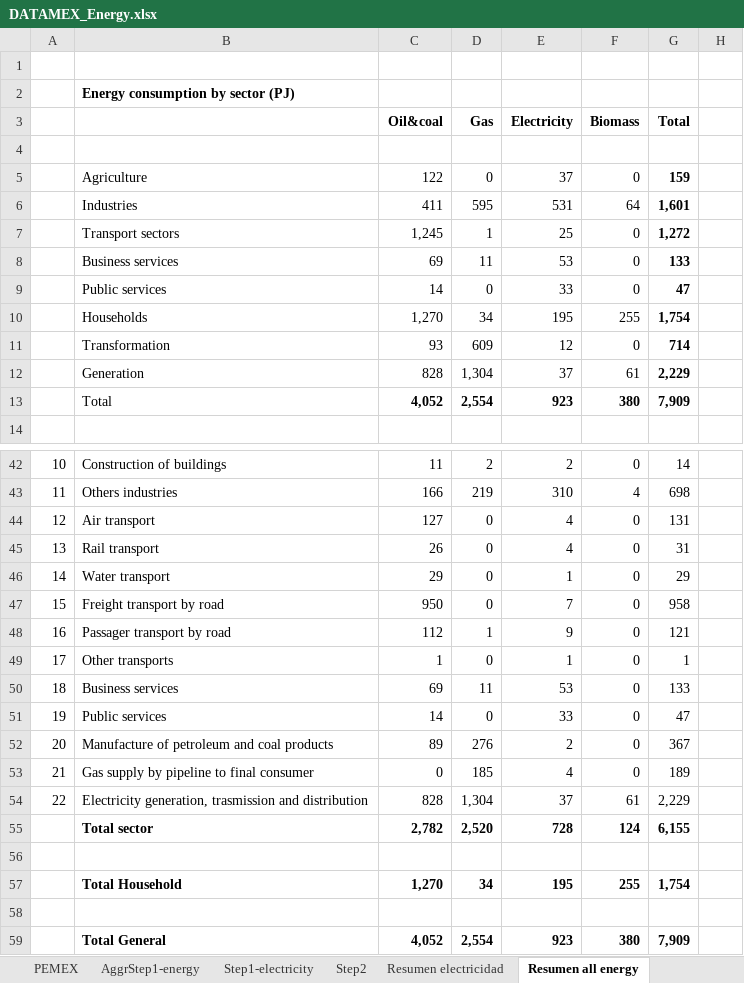
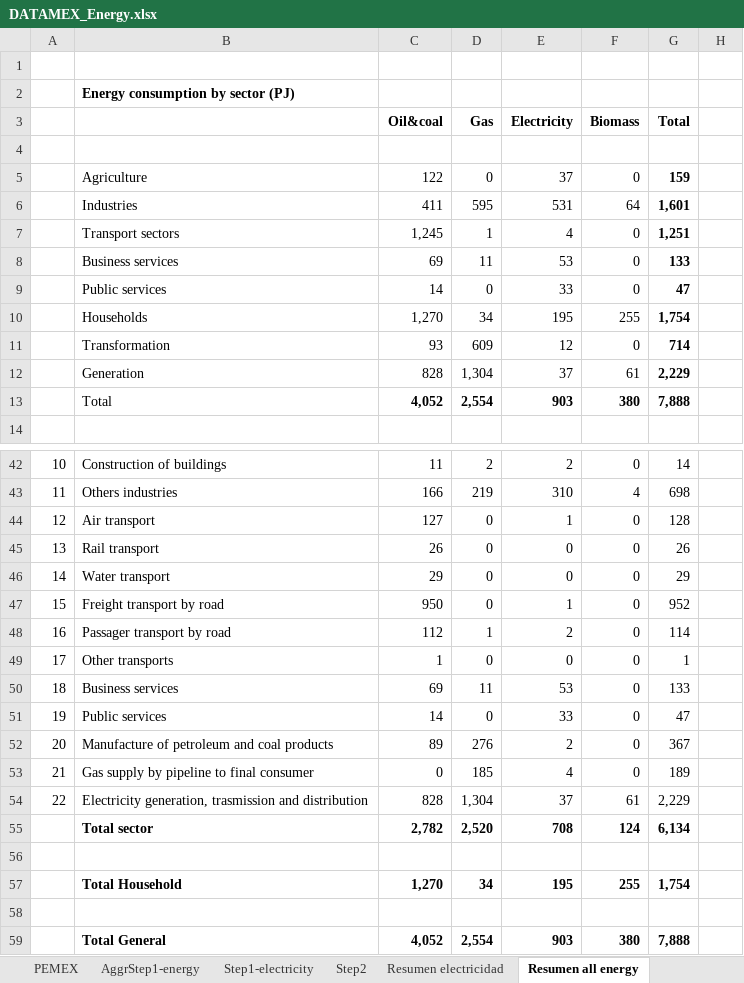
Before and after one commit to ThreeME-org/ThreeME_V2-MEX-open, an Excel workbook: data/database/Data ThreeME-Mex/DATAMEX_Energy.xlsx, sheet Resumen all energy, drawn as a sheet; only a part is shown, gaps mark what is left out; values as stored, in another font and other column widths than the file's, no borders; the diff names each change by its address in the sheet, - before the commit and + after, or states it on an @@ line.

```diff
--- a/data/database/Data ThreeME-Mex/DATAMEX_Energy.xlsx (sheet Resumen all energy)
+++ b/data/database/Data ThreeME-Mex/DATAMEX_Energy.xlsx (sheet Resumen all energy)
-E7 (Electricity): 25
+E7 (Electricity): 4
-G7 (Total): 1,272
+G7 (Total): 1,251
-E13 (Electricity): 923
+E13 (Electricity): 903
-G13 (Total): 7,909
+G13 (Total): 7,888
-E44 (Electricity): 4
+E44 (Electricity): 1
-G44 (Total): 131
+G44 (Total): 128
-E45 (Electricity): 4
+E45 (Electricity): 0
-G45 (Total): 31
+G45 (Total): 26
-E46 (Electricity): 1
+E46 (Electricity): 0
-E47 (Electricity): 7
+E47 (Electricity): 1
-G47 (Total): 958
+G47 (Total): 952
-E48 (Electricity): 9
+E48 (Electricity): 2
-G48 (Total): 121
+G48 (Total): 114
-E49 (Electricity): 1
+E49 (Electricity): 0
-E55 (Electricity): 728
+E55 (Electricity): 708
-G55 (Total): 6,155
+G55 (Total): 6,134
-E59 (Electricity): 923
+E59 (Electricity): 903
-G59 (Total): 7,909
+G59 (Total): 7,888
```
Also changed, not shown: sheet Step2, sheet For ThreeME, sheet Resumen electricidad, charts or pictures, data/database/DATA_Enerdata_input ThreeMe.xlsx, data/database/Data ThreeME-Mex/DataMEX_Emissions.xlsx, 1 other file.
